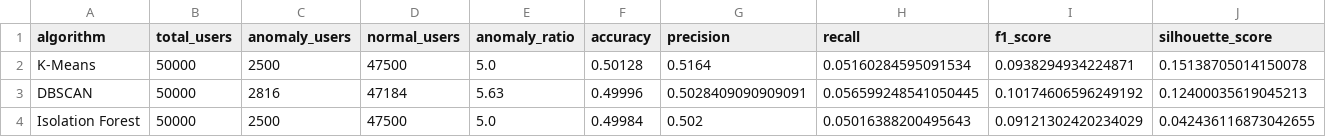
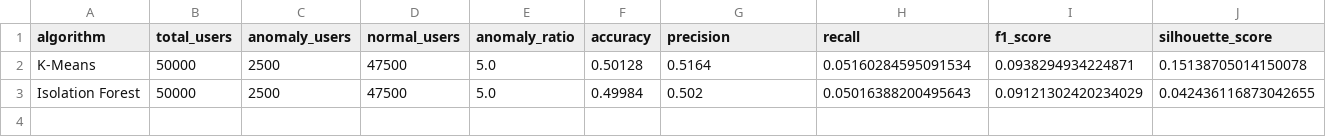
Before and after one commit to ncdanh0311/AnomalyDetection, a CSV file: results/csv/algorithm_comparison_detailed.csv, drawn as a sheet; the diff names each change by its address in the sheet, - before the commit and + after, or states it on an @@ line.

```diff
--- a/results/csv/algorithm_comparison_detailed.csv
+++ b/results/csv/algorithm_comparison_detailed.csv
-row 3: DBSCAN | 50000 | 2816 | 47184 | 5.63 | 0.49996 | 0.5028409090909091 | 0.056599248541050445 | 0.10174606596249192 | 0.12400035619045213
```
Also changed, not shown: results/csv/feature_summary_by_anomaly.csv, 31 other files.
